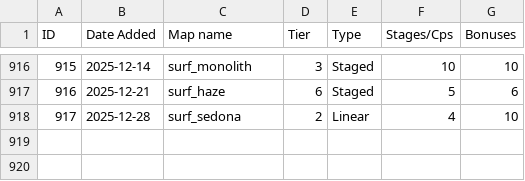
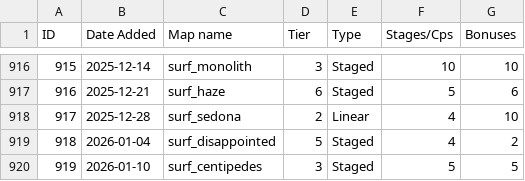
Before and after one commit to erickolbusz/amoung, a CSV file: static/KSFmaps.csv, drawn as a sheet; only a part is shown, gaps mark what is left out; the diff names each change by its address in the sheet, - before the commit and + after, or states it on an @@ line.

Commit message:
add disappointed, centipedes

```diff
--- a/static/KSFmaps.csv
+++ b/static/KSFmaps.csv
+row 919: 918 | 2026-01-04 | surf_disappointed | 5 | Staged | 4 | 2
+row 920: 919 | 2026-01-10 | surf_centipedes | 3 | Staged | 5 | 5
```
Also changed, not shown: 1 other file.
